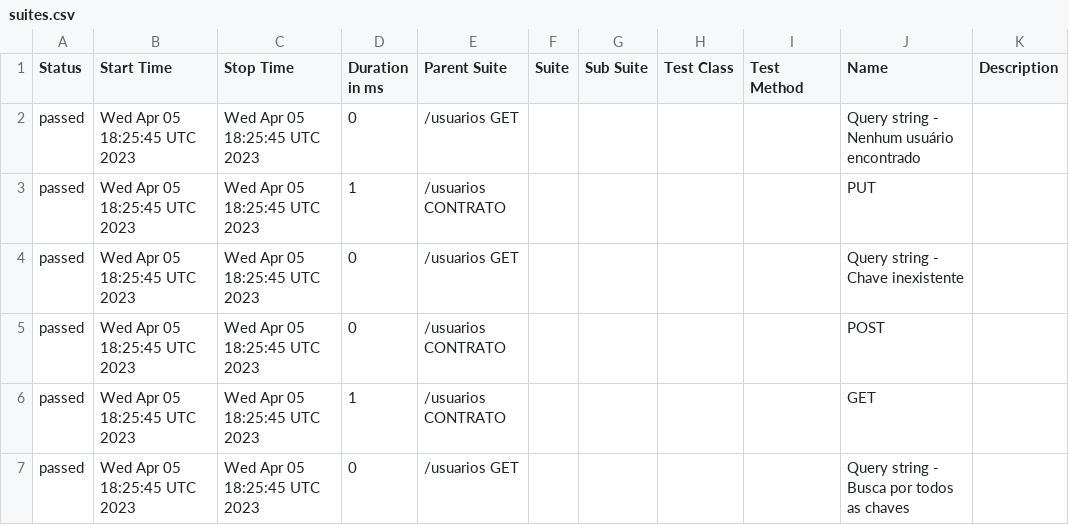
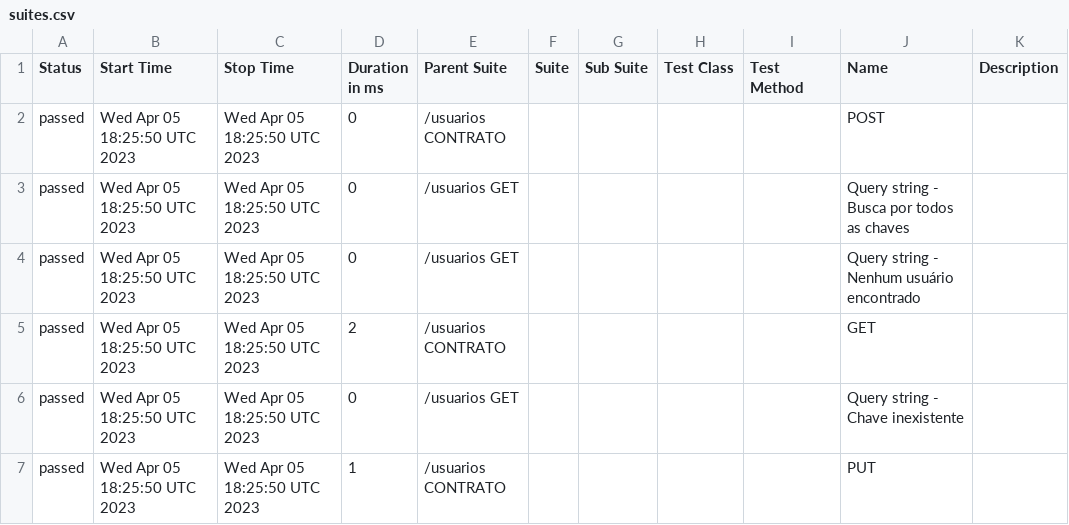
Before and after one commit to reinaldorossetti/sample-supertest, a CSV file: allure-report/data/suites.csv, drawn as a sheet.

```diff
--- a/allure-report/data/suites.csv
+++ b/allure-report/data/suites.csv
@@ -1,7 +1,7 @@
 "Status","Start Time","Stop Time","Duration in ms","Parent Suite","Suite","Sub Suite","Test Class","Test Method","Name","Description"
-"passed","Wed Apr 05 18:25:45 UTC 2023","Wed Apr 05 18:25:45 UTC 2023","0","/usuarios GET","","","","","Query string - Nenhum usuário encontrado",""
-"passed","Wed Apr 05 18:25:45 UTC 2023","Wed Apr 05 18:25:45 UTC 2023","1","/usuarios CONTRATO","","","","","PUT",""
-"passed","Wed Apr 05 18:25:45 UTC 2023","Wed Apr 05 18:25:45 UTC 2023","0","/usuarios GET","","","","","Query string - Chave inexistente",""
-"passed","Wed Apr 05 18:25:45 UTC 2023","Wed Apr 05 18:25:45 UTC 2023","0","/usuarios CONTRATO","","","","","POST",""
-"passed","Wed Apr 05 18:25:45 UTC 2023","Wed Apr 05 18:25:45 UTC 2023","1","/usuarios CONTRATO","","","","","GET",""
-"passed","Wed Apr 05 18:25:45 UTC 2023","Wed Apr 05 18:25:45 UTC 2023","0","/usuarios GET","","","","","Query string - Busca por todos as chaves",""
+"passed","Wed Apr 05 18:25:50 UTC 2023","Wed Apr 05 18:25:50 UTC 2023","0","/usuarios CONTRATO","","","","","POST",""
+"passed","Wed Apr 05 18:25:50 UTC 2023","Wed Apr 05 18:25:50 UTC 2023","0","/usuarios GET","","","","","Query string - Busca por todos as chaves",""
+"passed","Wed Apr 05 18:25:50 UTC 2023","Wed Apr 05 18:25:50 UTC 2023","0","/usuarios GET","","","","","Query string - Nenhum usuário encontrado",""
+"passed","Wed Apr 05 18:25:50 UTC 2023","Wed Apr 05 18:25:50 UTC 2023","2","/usuarios CONTRATO","","","","","GET",""
+"passed","Wed Apr 05 18:25:50 UTC 2023","Wed Apr 05 18:25:50 UTC 2023","0","/usuarios GET","","","","","Query string - Chave inexistente",""
+"passed","Wed Apr 05 18:25:50 UTC 2023","Wed Apr 05 18:25:50 UTC 2023","1","/usuarios CONTRATO","","","","","PUT",""
```
Also changed, not shown: 26 other files.
